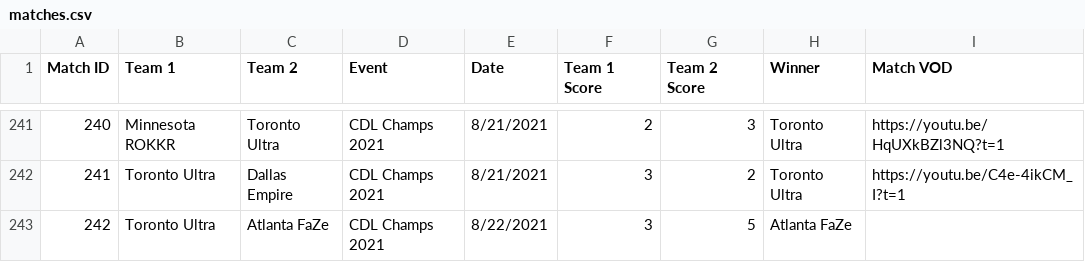
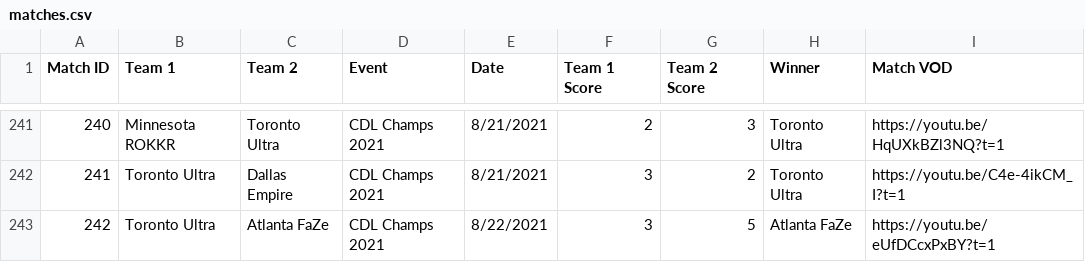
Before and after one commit to cford23/cod-stats-tool, a CSV file: data/matches.csv, drawn as a sheet; only a part is shown, gaps mark what is left out.

```diff
--- a/data/matches.csv
+++ b/data/matches.csv
@@ -242,2 +242,2 @@ Match ID,Team 1,Team 2,Event,Date,Team 1 Score,Team 2 Score,Winner,Match VOD
 241,Toronto Ultra,Dallas Empire,CDL Champs 2021,8/21/2021,3,2,Toronto Ultra,https://youtu.be/C4e-4ikCM_I?t=1
-242,Toronto Ultra,Atlanta FaZe,CDL Champs 2021,8/22/2021,3,5,Atlanta FaZe
+242,Toronto Ultra,Atlanta FaZe,CDL Champs 2021,8/22/2021,3,5,Atlanta FaZe,https://youtu.be/eUfDCcxPxBY?t=1
```
Also changed, not shown: data/maps.csv.
